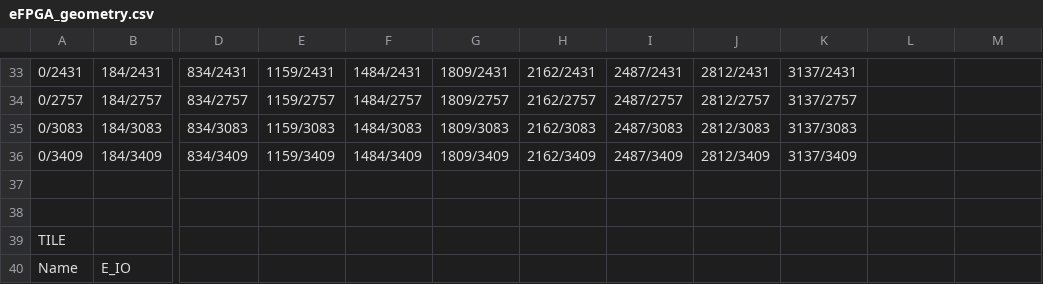
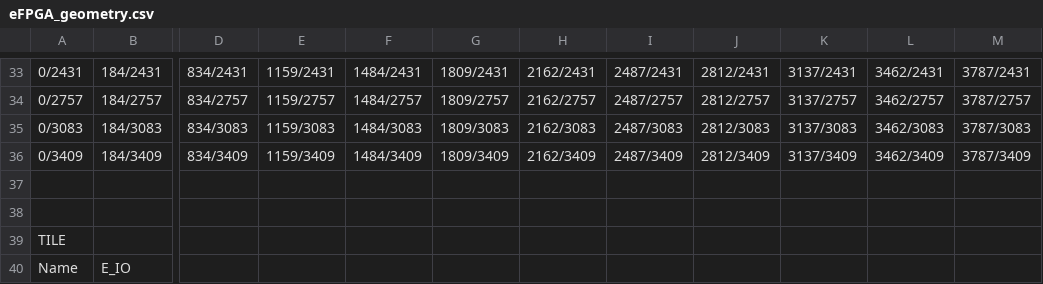
Before and after one commit to KelvinChung2000/demo-ics55, a CSV file: eFPGA_geometry.csv, drawn as a sheet; only a part is shown, gaps mark what is left out; the diff covers the shown part only; the diff names each change by its address in the sheet, - before the commit and + after, or states it on an @@ line.

```diff
--- a/eFPGA_geometry.csv
+++ b/eFPGA_geometry.csv
-L33: (empty)
+L33: 3462/2431
-M33: (empty)
+M33: 3787/2431
-L34: (empty)
+L34: 3462/2757
-M34: (empty)
+M34: 3787/2757
-L35: (empty)
+L35: 3462/3083
-M35: (empty)
+M35: 3787/3083
-L36: (empty)
+L36: 3462/3409
-M36: (empty)
+M36: 3787/3409
```
Also changed, not shown: 55 edited cells elsewhere in this file, 3 other files.
